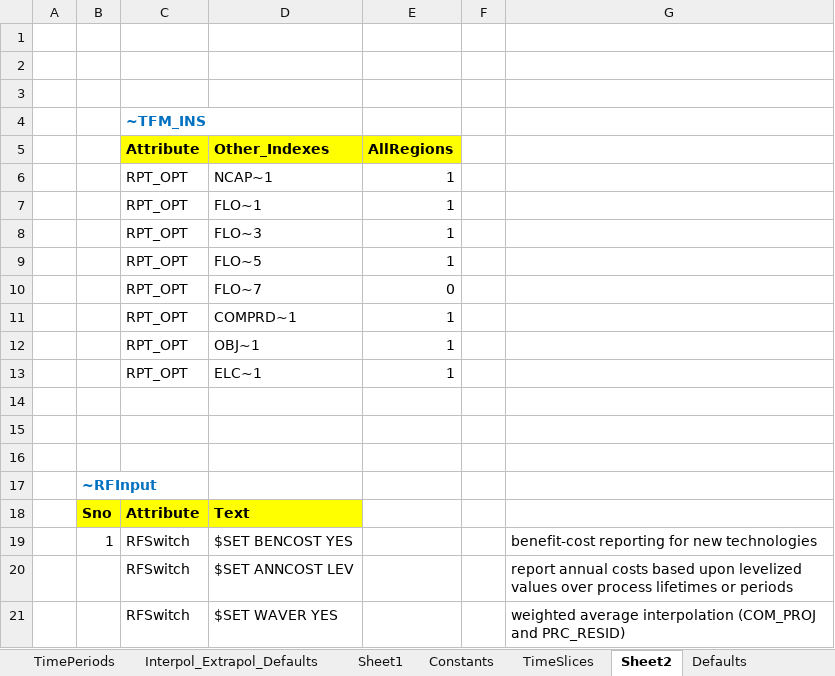
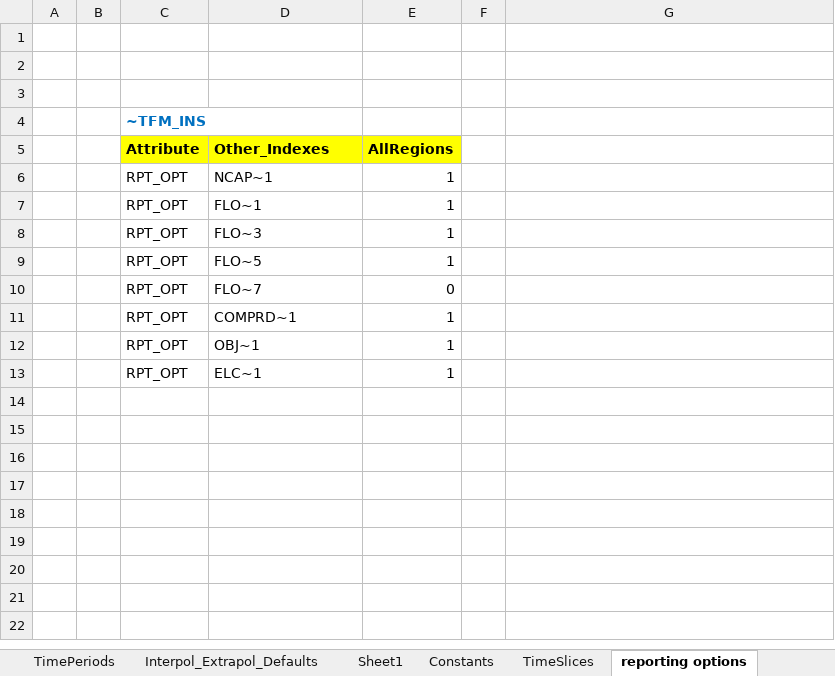
Before and after one commit to kanors-emr/Model_Demo_Adv_Veda, an Excel workbook: SysSettings.xlsx, sheet reporting options, drawn as a sheet; values as stored, in another font and other column widths than the file's, no borders; charts and pictures not drawn; the diff names each change by its address in the sheet, - before the commit and + after, or states it on an @@ line.

```diff
--- a/SysSettings.xlsx (sheet reporting options)
+++ b/SysSettings.xlsx (sheet reporting options)
-sheet tab: Sheet2
+sheet tab: reporting options
-row 14: (empty)
-row 15: (empty)
-row 16: (empty)
-row 17:  | ~RFInput
-row 18:  | Sno | Attribute | Text
-row 19:  | 1 | RFSwitch | $SET BENCOST YES |  |  | benefit-cost reporting for new technologies
-row 20:  |  | RFSwitch | $SET ANNCOST LEV |  |  | report annual costs based upon levelized values over process lifetimes or periods
-row 21:  |  | RFSwitch | $SET WAVER YES |  |  | weighted average interpolation (COM_PROJ and PRC_RESID)
```
Also changed, not shown: sheet TimePeriods, SubRES_TMPL/SubRES_Wind-NREL-C.xlsx, suppxls/Scen_demo_multcurrency.xlsx, 7 other files.
